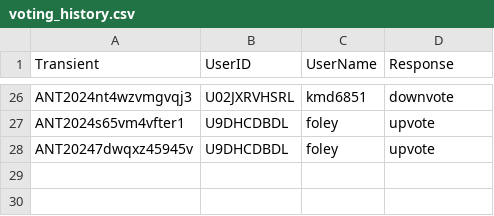
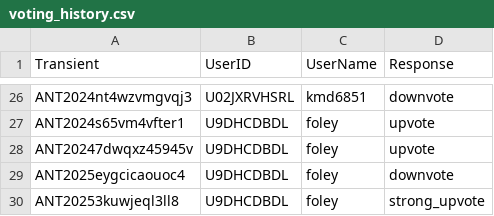
Before and after one commit to VTDA-Group/antares-filter-slackbots, a CSV file: data/superphot-plus/voting_history.csv, drawn as a sheet; only a part is shown, gaps mark what is left out.

```diff
--- a/data/superphot-plus/voting_history.csv
+++ b/data/superphot-plus/voting_history.csv
@@ -28 +28,3 @@ ANT2024s65vm4vfter1,U9DHCDBDL,foley,upvote
 ANT20247dwqxz45945v,U9DHCDBDL,foley,upvote
+ANT2025eygcicaouoc4,U9DHCDBDL,foley,downvote
+ANT20253kuwjeql3ll8,U9DHCDBDL,foley,strong_upvote
```
Also changed, not shown: data/LAISS_anomalies/voting_history.csv, data/superphot-plus-bright/voting_history.csv.
